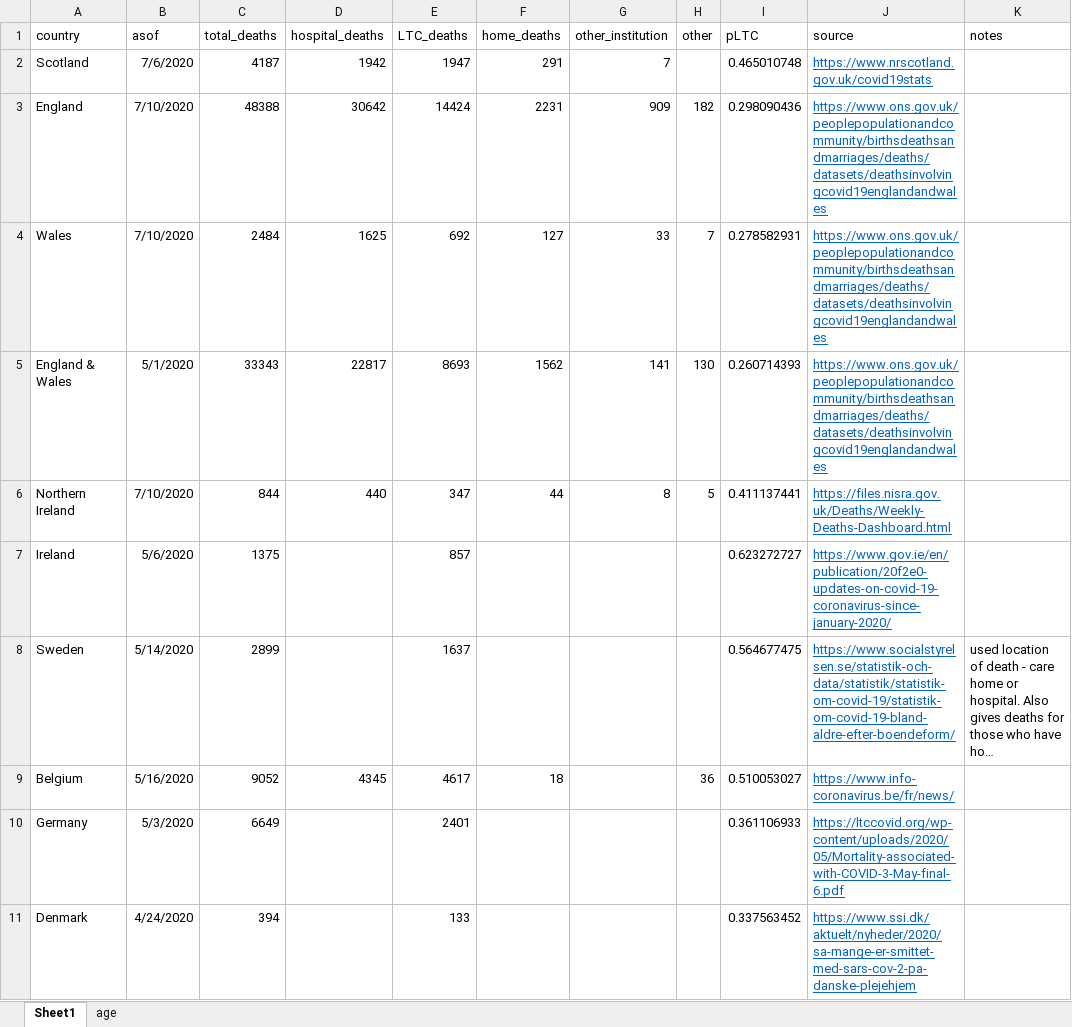
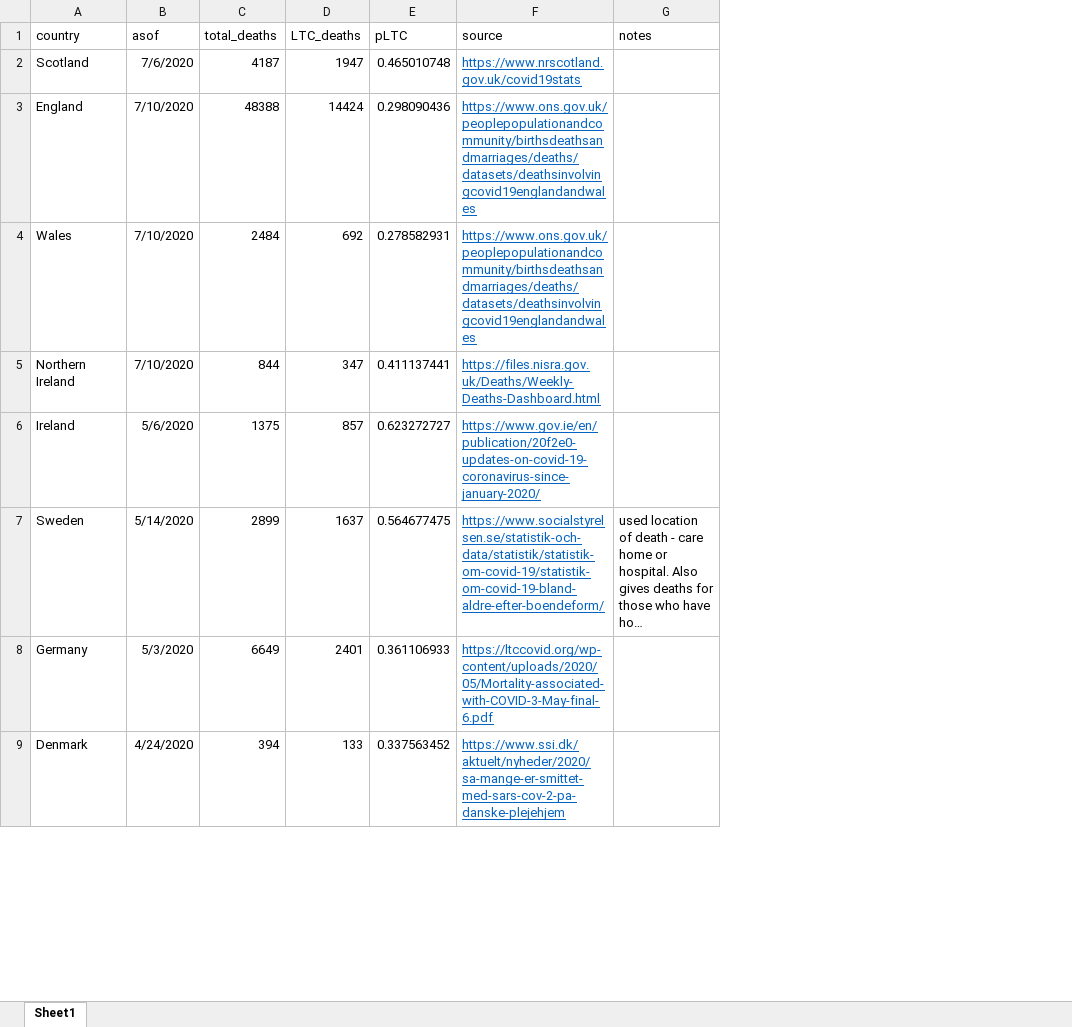
Before and after one commit to meganodris/International-COVID-IFR, an Excel workbook: data/deaths_location.xlsx, sheet Sheet1, drawn as a sheet; only a part is shown; long unchanged cells end in …; values as stored, in another font and other column widths than the file's, no borders; removed rows and columns are numbered as before the commit, all else as after; the diff covers the shown part only; the diff names each change by its address in the sheet, - before the commit and + after, or states it on an @@ line.

Commit message:
update adjusted death data & code

```diff
--- a/data/deaths_location.xlsx (sheet Sheet1)
+++ b/data/deaths_location.xlsx (sheet Sheet1)
-sheet tab: age
-column D (hospital_deaths), rows 2-4: 1942 | 30642 | 1625; row 6: 440
-column F (home_deaths), rows 2-4: 291 | 2231 | 127; row 6: 44
-column G (other_institution), rows 2-4: 7 | 909 | 33; row 6: 8
-column H (other), rows 3-4: 182 | 7; row 6: 5
-row 5: England & Wales | 5/1/2020 | 33343 | 22817 | 8693 | 1562 | 141 | 130 | 0.260714393 | https://www.ons.gov.uk/peoplepopulationandcommunity/birthsdeathsandmarriages/deaths/datasets/deathsinvolvingcovid19englandandwales
-row 9: Belgium | 5/16/2020 | 9052 | 4345 | 4617 | 18 |  | 36 | 0.510053027 | https://www.info-coronavirus.be/fr/news/
```
Also changed, not shown: 5 removed rows elsewhere in this sheet, formulas that keep their value, 9 other files.
